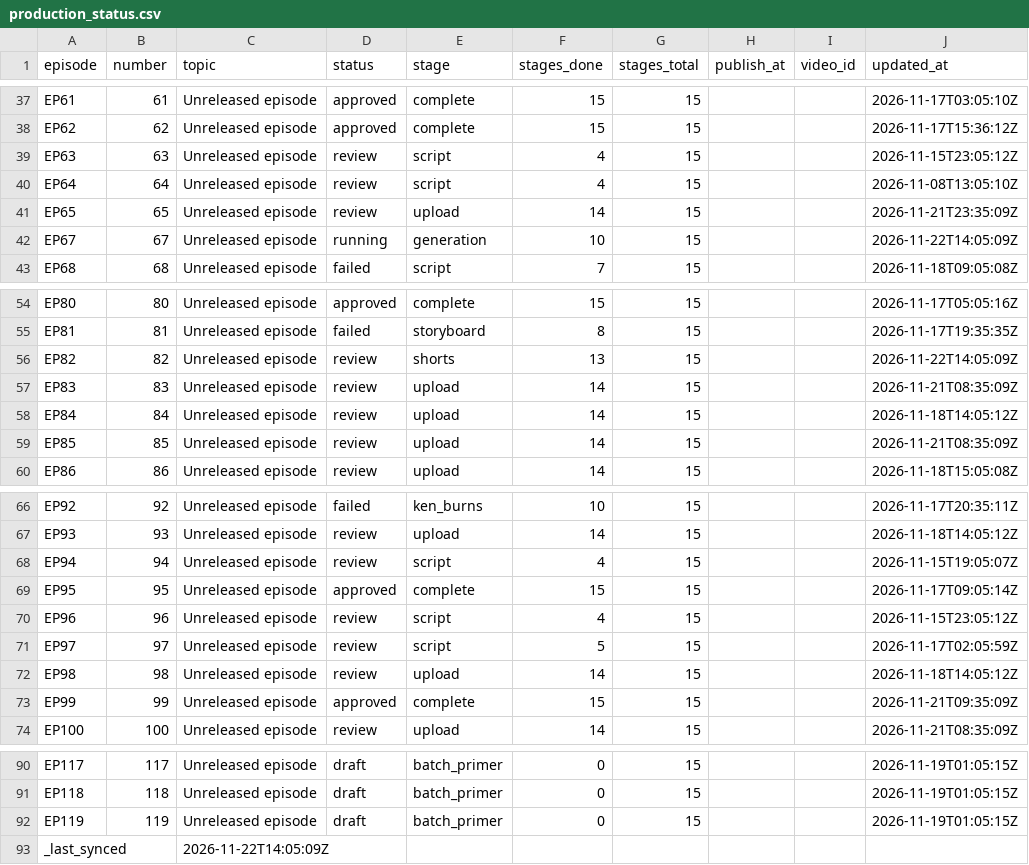
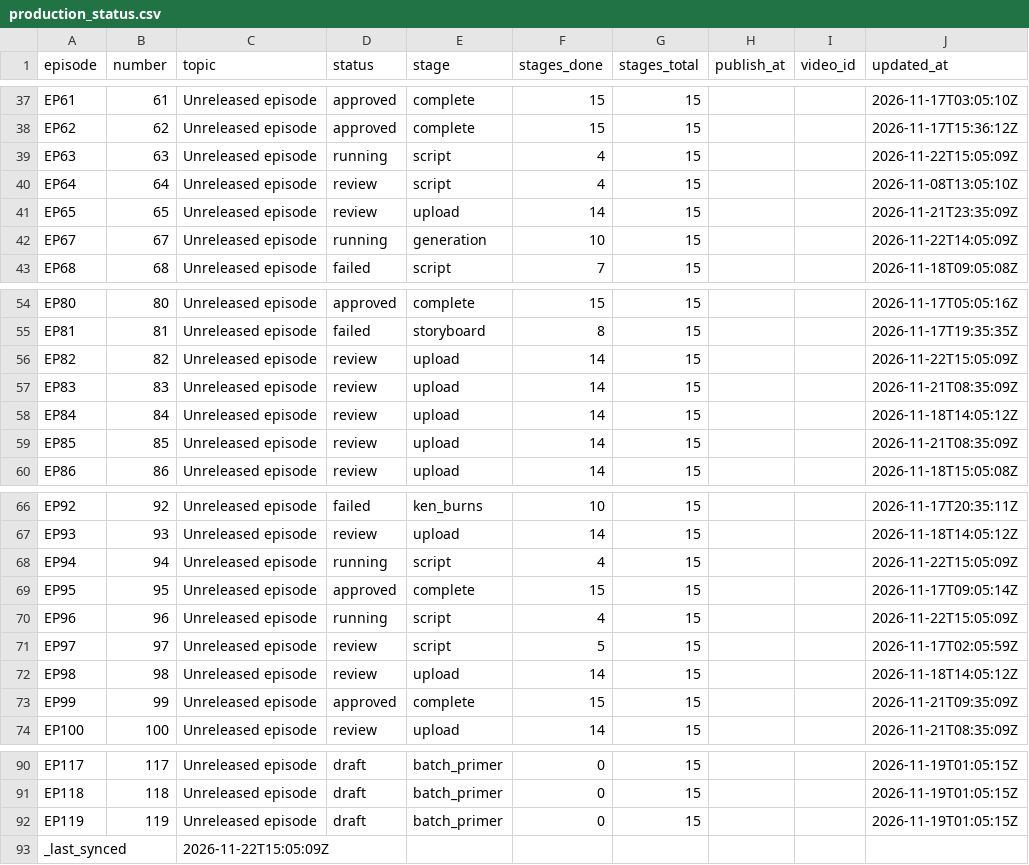
Before and after one commit to Dixon8303/ImaginariumOzone, a CSV file: status/production_status.csv, drawn as a sheet; only a part is shown, gaps mark what is left out.

Commit message:
sync: production status csv

```diff
--- a/status/production_status.csv
+++ b/status/production_status.csv
@@ -38,3 +38,3 @@ EP61,61,Unreleased episode,approved,complete,15,15,,,2026-11-17T03:05:10Z
 EP62,62,Unreleased episode,approved,complete,15,15,,,2026-11-17T15:36:12Z
-EP63,63,Unreleased episode,review,script,4,15,,,2026-11-15T23:05:12Z
+EP63,63,Unreleased episode,running,script,4,15,,,2026-11-22T15:05:09Z
 EP64,64,Unreleased episode,review,script,4,15,,,2026-11-08T13:05:10Z
@@ -55,3 +55,3 @@ EP80,80,Unreleased episode,approved,complete,15,15,,,2026-11-17T05:05:16Z
 EP81,81,Unreleased episode,failed,storyboard,8,15,,,2026-11-17T19:35:35Z
-EP82,82,Unreleased episode,review,shorts,13,15,,,2026-11-22T14:05:09Z
+EP82,82,Unreleased episode,review,upload,14,15,,,2026-11-22T15:05:09Z
 EP83,83,Unreleased episode,review,upload,14,15,,,2026-11-21T08:35:09Z
@@ -67,5 +67,5 @@ EP92,92,Unreleased episode,failed,ken_burns,10,15,,,2026-11-17T20:35:11Z
 EP93,93,Unreleased episode,review,upload,14,15,,,2026-11-18T14:05:12Z
-EP94,94,Unreleased episode,review,script,4,15,,,2026-11-15T19:05:07Z
+EP94,94,Unreleased episode,running,script,4,15,,,2026-11-22T15:05:09Z
 EP95,95,Unreleased episode,approved,complete,15,15,,,2026-11-17T09:05:14Z
-EP96,96,Unreleased episode,review,script,4,15,,,2026-11-15T23:05:12Z
+EP96,96,Unreleased episode,running,script,4,15,,,2026-11-22T15:05:09Z
 EP97,97,Unreleased episode,review,script,5,15,,,2026-11-17T02:05:59Z
@@ -92,2 +92,2 @@ EP118,118,Unreleased episode,draft,batch_primer,0,15,,,2026-11-19T01:05:15Z
 EP119,119,Unreleased episode,draft,batch_primer,0,15,,,2026-11-19T01:05:15Z
-_last_synced,,2026-11-22T14:05:09Z,,,,,,,
+_last_synced,,2026-11-22T15:05:09Z,,,,,,,
```
